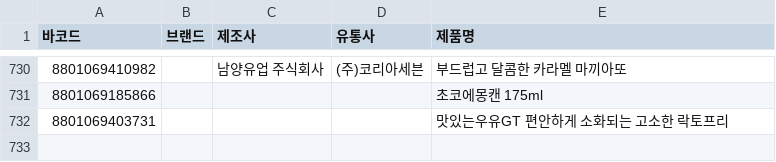
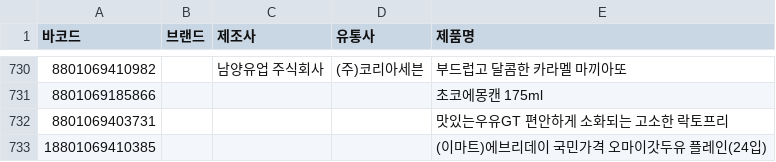
Before and after one commit to NullFull/isnamyang, a CSV file: backend/data/products.csv, drawn as a sheet; only a part is shown, gaps mark what is left out; the diff names each change by its address in the sheet, - before the commit and + after, or states it on an @@ line.

Commit message:
Update products.csv

```diff
--- a/backend/data/products.csv
+++ b/backend/data/products.csv
+row 733: 18801069410385 |  |  |  | (이마트)에브리데이 국민가격 오마이갓두유 플레인(24입)
```
